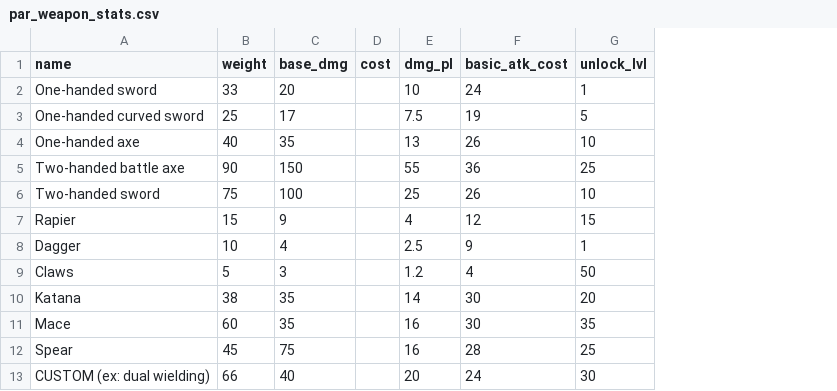
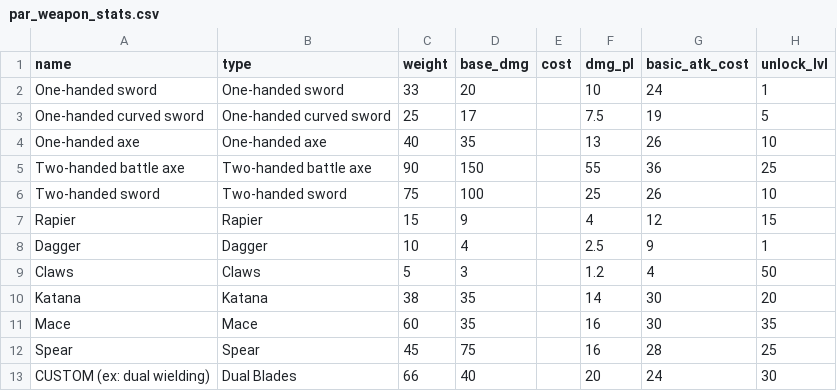
Before and after one commit to timothyheadrick12/saols, a CSV file: docs/par_weapon_stats.csv, drawn as a sheet; the diff names each change by its address in the sheet, - before the commit and + after, or states it on an @@ line.

Commit message:
FEAT(): Added support for testing sword skills

```diff
--- a/docs/par_weapon_stats.csv
+++ b/docs/par_weapon_stats.csv
+column B (type), rows 2-13: One-handed sword | One-handed curved sword | One-handed axe | Two-handed battle axe | Two-handed sword | Rapier | Dagger | Claws | Katana | Mace | Spear | Dual Blades
```
Also changed, not shown: 3 other files.
